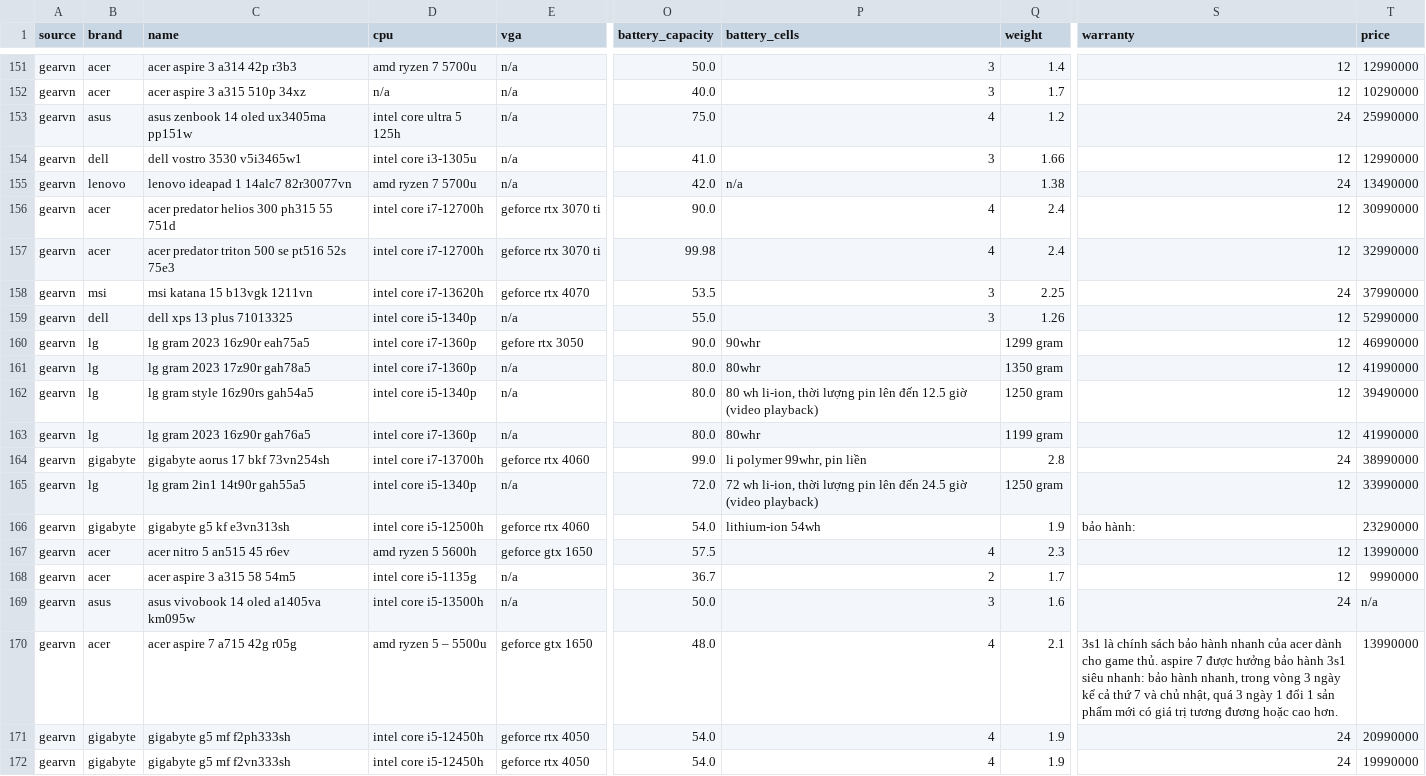
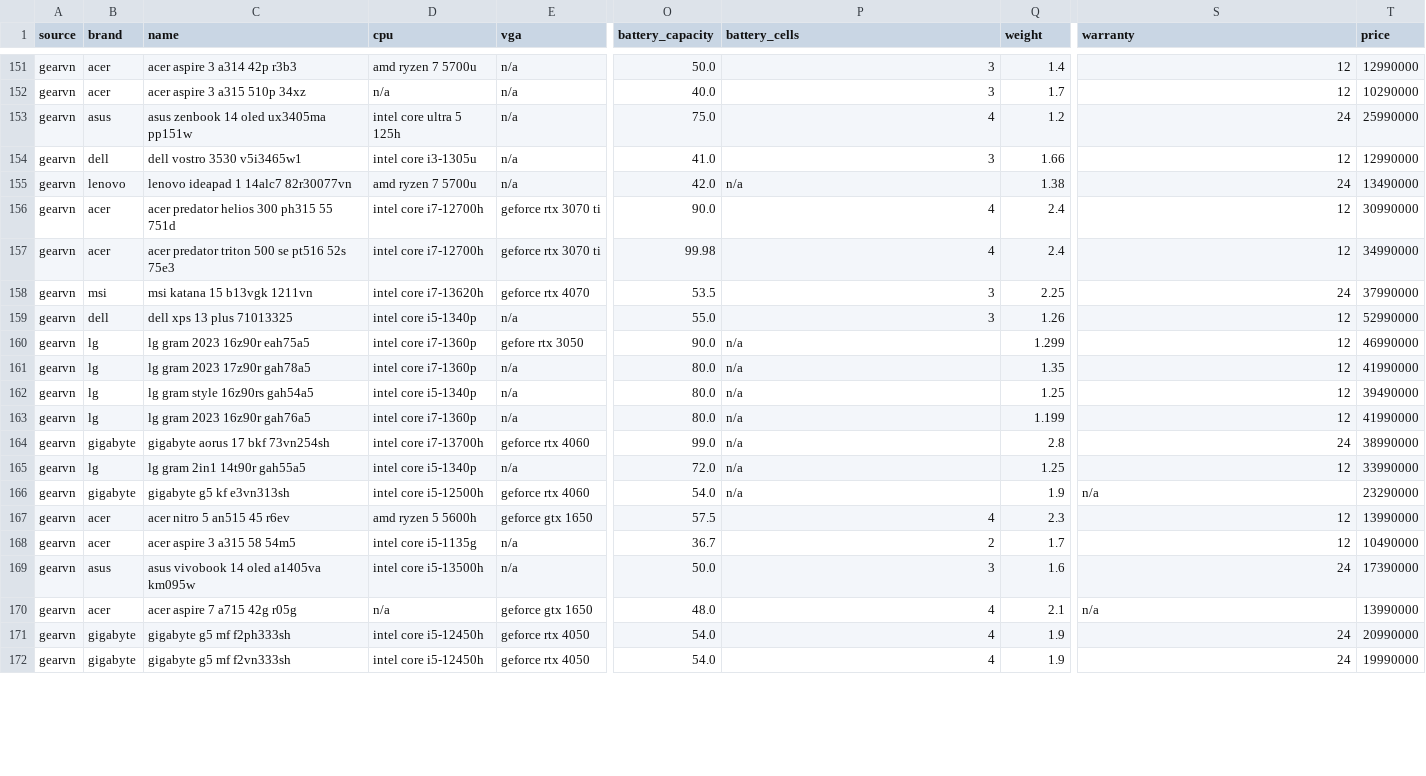
Before and after one commit to auphong2707/laptop-price-prediction-ds-prj, a CSV file: scraper/data/gearvn_data.csv, drawn as a sheet; only a part is shown, gaps mark what is left out; the diff covers the shown part only; the diff names each change by its address in the sheet, - before the commit and + after, or states it on an @@ line.

```diff
--- a/scraper/data/gearvn_data.csv
+++ b/scraper/data/gearvn_data.csv
-T157 (price): 32990000
+T157 (price): 34990000
-P160 (battery_cells): 90whr
+P160 (battery_cells): n/a
-Q160 (weight): 1299 gram
+Q160 (weight): 1.299
-P161 (battery_cells): 80whr
+P161 (battery_cells): n/a
-Q161 (weight): 1350 gram
+Q161 (weight): 1.35
-P162 (battery_cells): 80 wh li-ion, thời lượng pin lên đến 12.5 giờ (video playback)
+P162 (battery_cells): n/a
-Q162 (weight): 1250 gram
+Q162 (weight): 1.25
-P163 (battery_cells): 80whr
+P163 (battery_cells): n/a
-Q163 (weight): 1199 gram
+Q163 (weight): 1.199
-P164 (battery_cells): li polymer 99whr, pin liền
+P164 (battery_cells): n/a
-P165 (battery_cells): 72 wh li-ion, thời lượng pin lên đến 24.5 giờ (video playback)
+P165 (battery_cells): n/a
-Q165 (weight): 1250 gram
+Q165 (weight): 1.25
-P166 (battery_cells): lithium-ion 54wh
+P166 (battery_cells): n/a
-S166 (warranty): bảo hành:
+S166 (warranty): n/a
-T168 (price): 9990000
+T168 (price): 10490000
-T169 (price): n/a
+T169 (price): 17390000
-D170 (cpu): amd ryzen 5 – 5500u
+D170 (cpu): n/a
-S170 (warranty): 3s1 là chính sách bảo hành nhanh của acer dành cho game thủ. aspire 7 được hưởng bảo hành 3s1 siêu nhanh: bảo hành nhanh, trong vòng 3 ngày kể cả thứ 7 và chủ nhật, quá 3 ngày 1 đổi 1 sản phẩm mới có giá trị tương đương hoặc cao hơn.
+S170 (warranty): n/a
```
Also changed, not shown: 40 edited cells elsewhere in this file, scraper/data/cellphones_data.csv, scraper/data/fptshop_data.csv, 3 other files.
